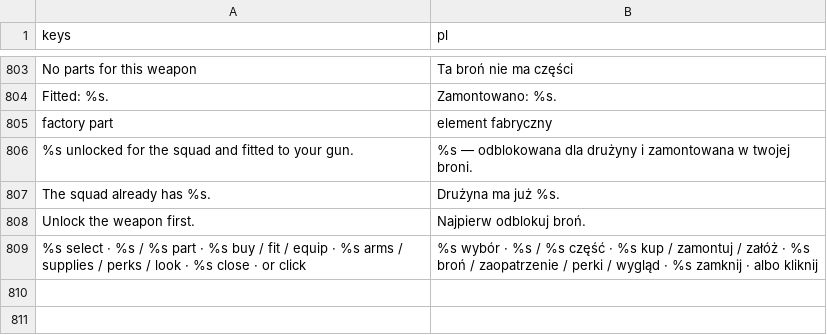
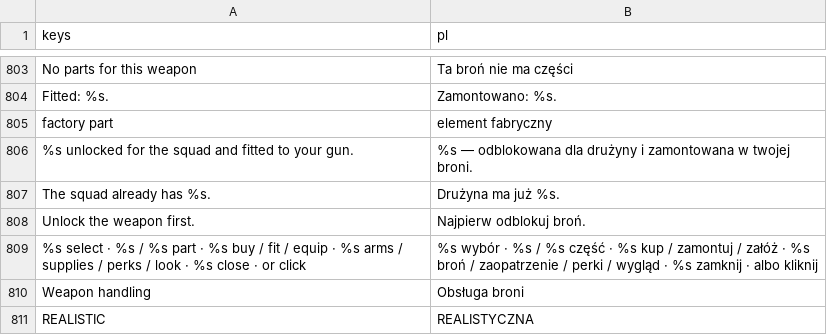
Before and after one commit to ssiwm/gameon, a CSV file: prototype/translations/ui.csv, drawn as a sheet; only a part is shown, gaps mark what is left out.

```diff
--- a/prototype/translations/ui.csv
+++ b/prototype/translations/ui.csv
@@ -809 +809,3 @@
 "%s select   ·   %s / %s part   ·   %s buy / fit / equip   ·   %s arms / supplies / perks / look   ·   %s close   ·   or click","%s wybór   ·   %s / %s część   ·   %s kup / zamontuj / załóż   ·   %s broń / zaopatrzenie / perki / wygląd   ·   %s zamknij   ·   albo kliknij"
+"Weapon handling","Obsługa broni"
+"REALISTIC","REALISTYCZNA"
```
Also changed, not shown: 14 other files.
